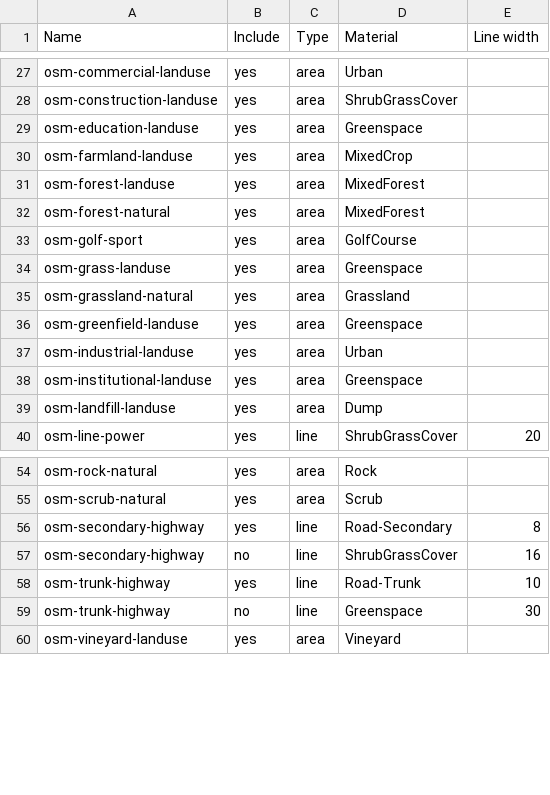
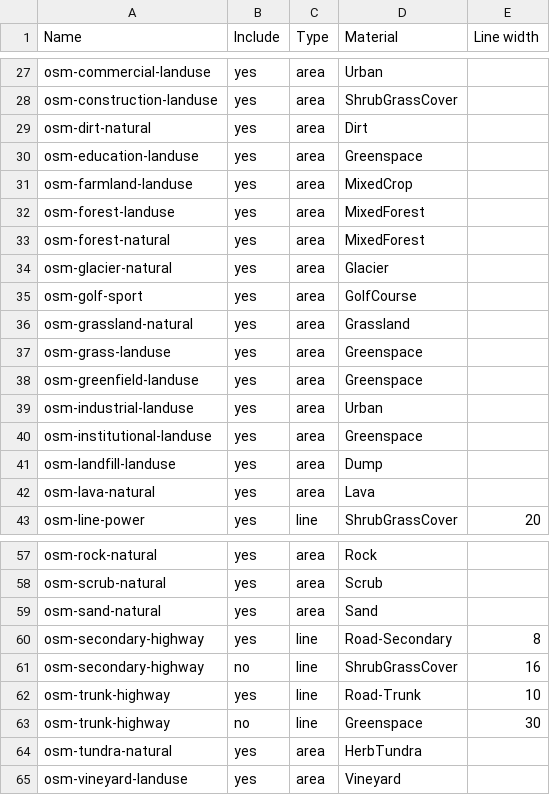
Before and after one commit to davidmegginson/fgfs-scenery-build, a CSV file: config/layers.csv, drawn as a sheet; only a part is shown, gaps mark what is left out.

```diff
--- a/config/layers.csv
+++ b/config/layers.csv
@@ -28,2 +28,3 @@ osm-commercial-landuse,yes,area,Urban
 osm-construction-landuse,yes,area,ShrubGrassCover
+osm-dirt-natural,yes,area,Dirt
 osm-education-landuse,yes,area,Greenspace
@@ -32,5 +33,6 @@ osm-forest-landuse,yes,area,MixedForest
 osm-forest-natural,yes,area,MixedForest
+osm-glacier-natural,yes,area,Glacier
 osm-golf-sport,yes,area,GolfCourse
+osm-grassland-natural,yes,area,Grassland
 osm-grass-landuse,yes,area,Greenspace
-osm-grassland-natural,yes,area,Grassland
 osm-greenfield-landuse,yes,area,Greenspace
@@ -39,2 +41,3 @@ osm-institutional-landuse,yes,area,Greenspace
 osm-landfill-landuse,yes,area,Dump
+osm-lava-natural,yes,area,Lava
 osm-line-power,yes,line,ShrubGrassCover,20
@@ -55,2 +58,3 @@ osm-rock-natural,yes,area,Rock
 osm-scrub-natural,yes,area,Scrub
+osm-sand-natural,yes,area,Sand
 osm-secondary-highway,yes,line,Road-Secondary,8
@@ -59,2 +63,3 @@ osm-trunk-highway,yes,line,Road-Trunk,10
 osm-trunk-highway,no,line,Greenspace,30
+osm-tundra-natural,yes,area,HerbTundra
 osm-vineyard-landuse,yes,area,Vineyard
```
Also changed, not shown: config/lc-extracts.csv, config/osm-extracts.csv, 5 other files.
